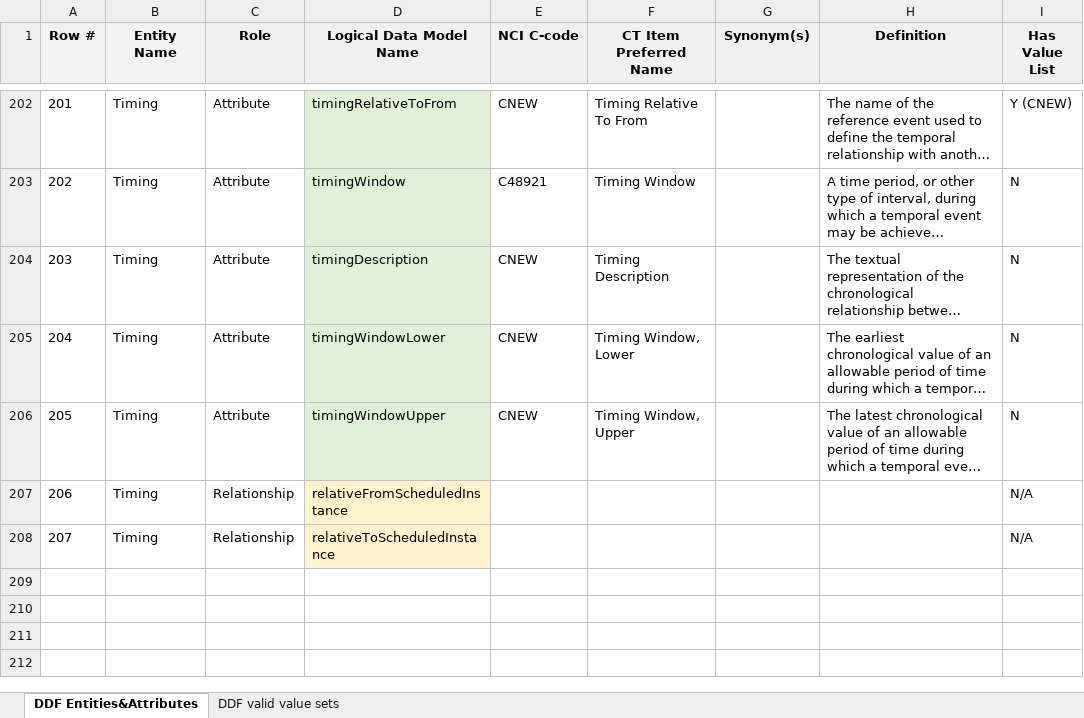
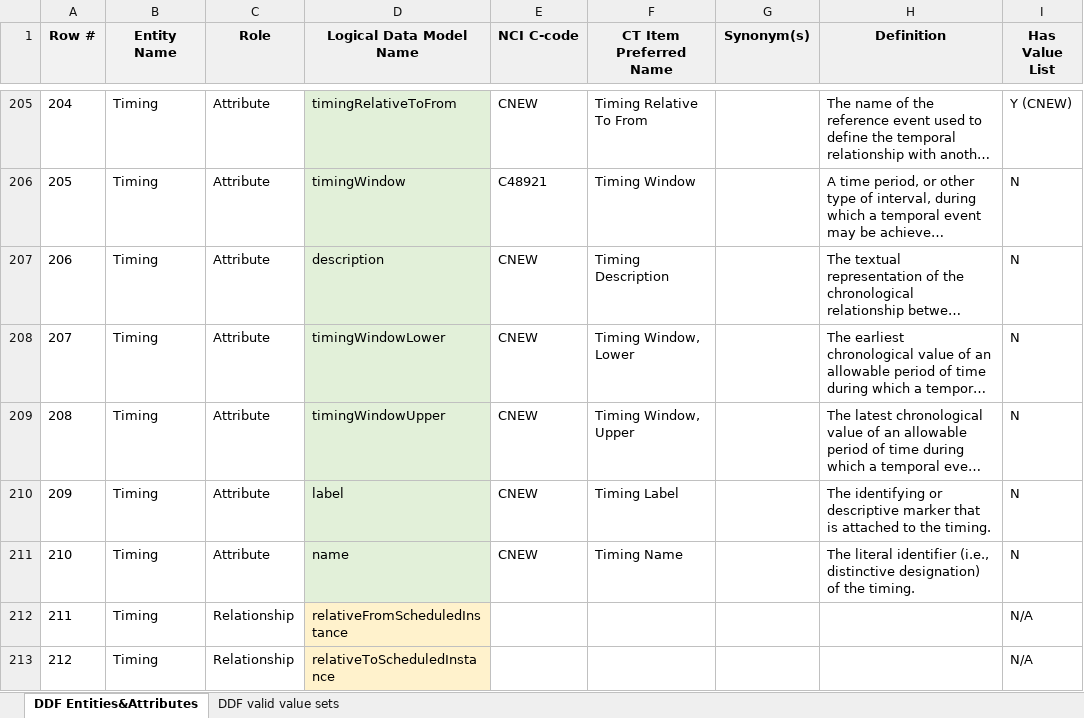
Before and after one commit to cdisc-org/DDF-RA, an Excel workbook: Deliverables/CT/USDM_CT.xlsx, sheet DDF Entities&Attributes, drawn as a sheet; only a part is shown, gaps mark what is left out; long unchanged cells end in …; values as stored, in another font and other column widths than the file's, no borders; addresses are those after the commit; the diff covers the shown part only; the diff names each change by its address in the sheet, - before the commit and + after, or states it on an @@ line.

```diff
--- a/Deliverables/CT/USDM_CT.xlsx (sheet DDF Entities&Attributes)
+++ b/Deliverables/CT/USDM_CT.xlsx (sheet DDF Entities&Attributes)
@@ column A (Row #) renumbered between rows 59 and 213 @@
-D207 (Logical Data Model Name): timingDescription
+D207 (Logical Data Model Name): description
+row 210: 209 | Timing | Attribute | label | CNEW | Timing Label |  | The identifying or descriptive marker that is attached to the timing. | N
+row 211: 210 | Timing | Attribute | name | CNEW | Timing Name |  | The literal identifier (i.e., distinctive designation) of the timing. | N
```
Also changed, not shown: 9 added rows and 4 edited cells elsewhere in this sheet.
